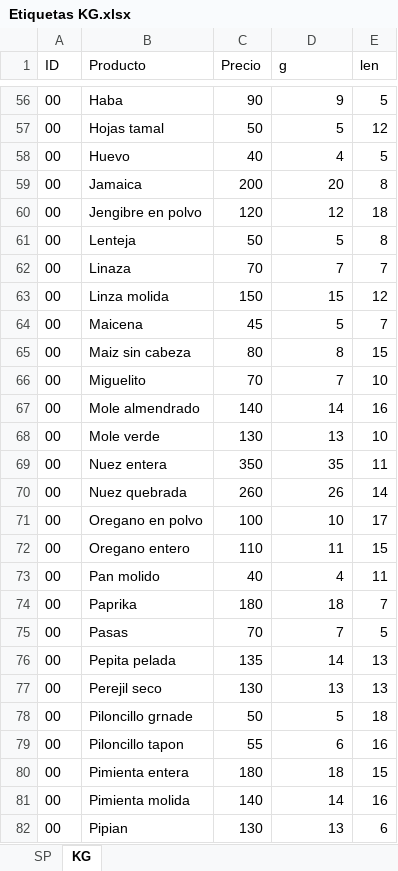
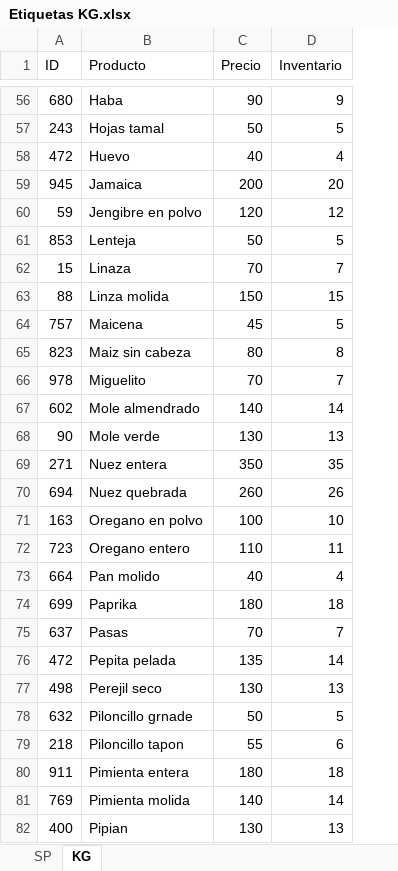
Before and after one commit to jesus-valencia97/molino-pos, an Excel workbook: Etiquetas KG.xlsx, sheet KG, drawn as a sheet; only a part is shown, gaps mark what is left out; values as stored, in another font and other column widths than the file's, no borders; the diff covers the shown part only; the diff names each change by its address in the sheet, - before the commit and + after, or states it on an @@ line.

```diff
--- a/Etiquetas KG.xlsx (sheet KG)
+++ b/Etiquetas KG.xlsx (sheet KG)
-column E (len), rows 56-82: 5 | 12 | 5 | 8 | 18 | 8 | 7 | 12 | 7 | 15 | 10 | 16 | 10 | 11 | 14 | 17 | 15 | 11 | 7 | 5 | 13 | 13 | 18 | 16 | 15 | 16 | 6
-D1: g
+D1: Inventario
-A56 (ID): 00
+A56 (ID): 680
-A57 (ID): 00
+A57 (ID): 243
-A58 (ID): 00
+A58 (ID): 472
-A59 (ID): 00
+A59 (ID): 945
-A60 (ID): 00
+A60 (ID): 59
-A61 (ID): 00
+A61 (ID): 853
-A62 (ID): 00
+A62 (ID): 15
-A63 (ID): 00
+A63 (ID): 88
-A64 (ID): 00
+A64 (ID): 757
-A65 (ID): 00
+A65 (ID): 823
-A66 (ID): 00
+A66 (ID): 978
-A67 (ID): 00
+A67 (ID): 602
-A68 (ID): 00
+A68 (ID): 90
-A69 (ID): 00
+A69 (ID): 271
-A70 (ID): 00
+A70 (ID): 694
-A71 (ID): 00
+A71 (ID): 163
-A72 (ID): 00
+A72 (ID): 723
-A73 (ID): 00
+A73 (ID): 664
-A74 (ID): 00
+A74 (ID): 699
-A75 (ID): 00
+A75 (ID): 637
-A76 (ID): 00
+A76 (ID): 472
-A77 (ID): 00
+A77 (ID): 498
-A78 (ID): 00
+A78 (ID): 632
-A79 (ID): 00
+A79 (ID): 218
-A80 (ID): 00
+A80 (ID): 911
-A81 (ID): 00
+A81 (ID): 769
-A82 (ID): 00
+A82 (ID): 400
```
Also changed, not shown: 65 edited cells elsewhere in this sheet, 1 other file.
